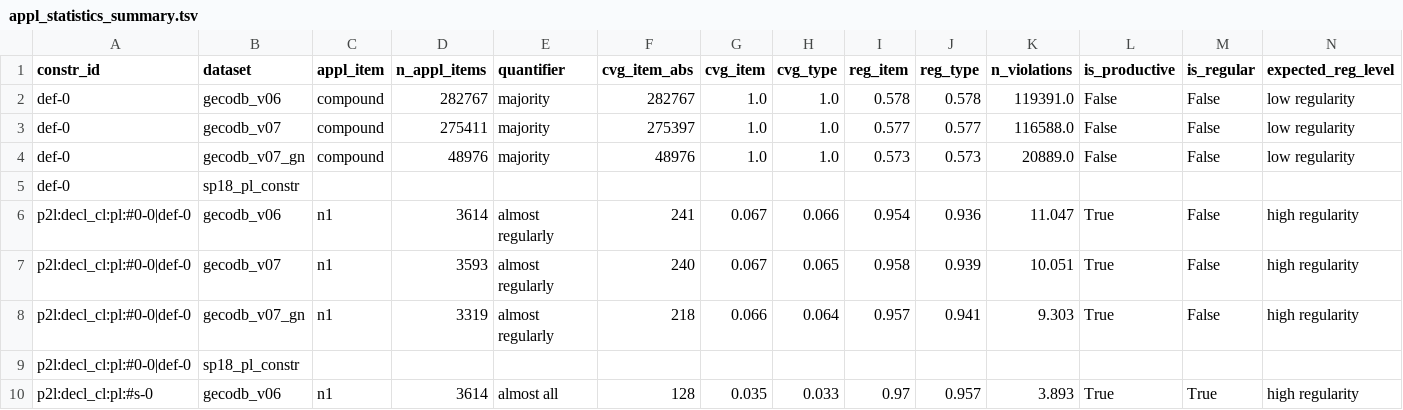
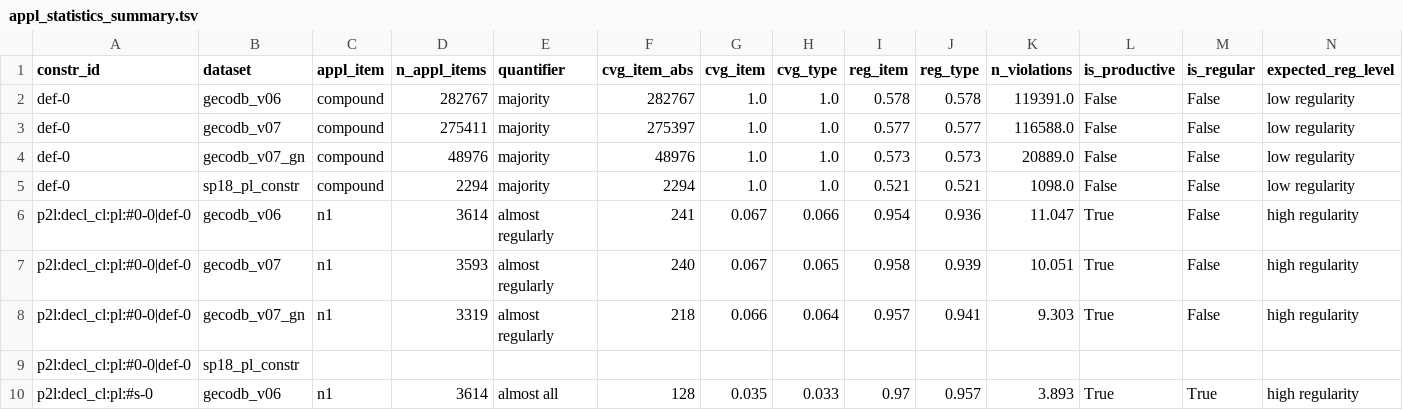
Before and after one commit to maxschmaltz/DieKonstraints, a TSV file: out/constraints/applicability_statistics/appl_statistics_summary.tsv, drawn as a sheet; only a part is shown; removed rows and columns are numbered as before the commit, all else as after; rows hold the shown columns only; the diff names each change by its address in the sheet, - before the commit and + after, or states it on an @@ line.

```diff
--- a/out/constraints/applicability_statistics/appl_statistics_summary.tsv
+++ b/out/constraints/applicability_statistics/appl_statistics_summary.tsv
-row 5: def-0 | sp18_pl_constr
+row 5: def-0 | sp18_pl_constr | compound | 2294 | majority | 2294 | 1.0 | 1.0 | 0.521 | 0.521 | 1098.0 | False | False | low regularity
```
Also changed, not shown: out/constraints/applicability_statistics/gecodb_v06/unsupported_constr/prx_deverb_summary.tsv, out/constraints/applicability_statistics/gecodb_v06/unsupported_constr/sonority_summary.tsv, 43 other files.
